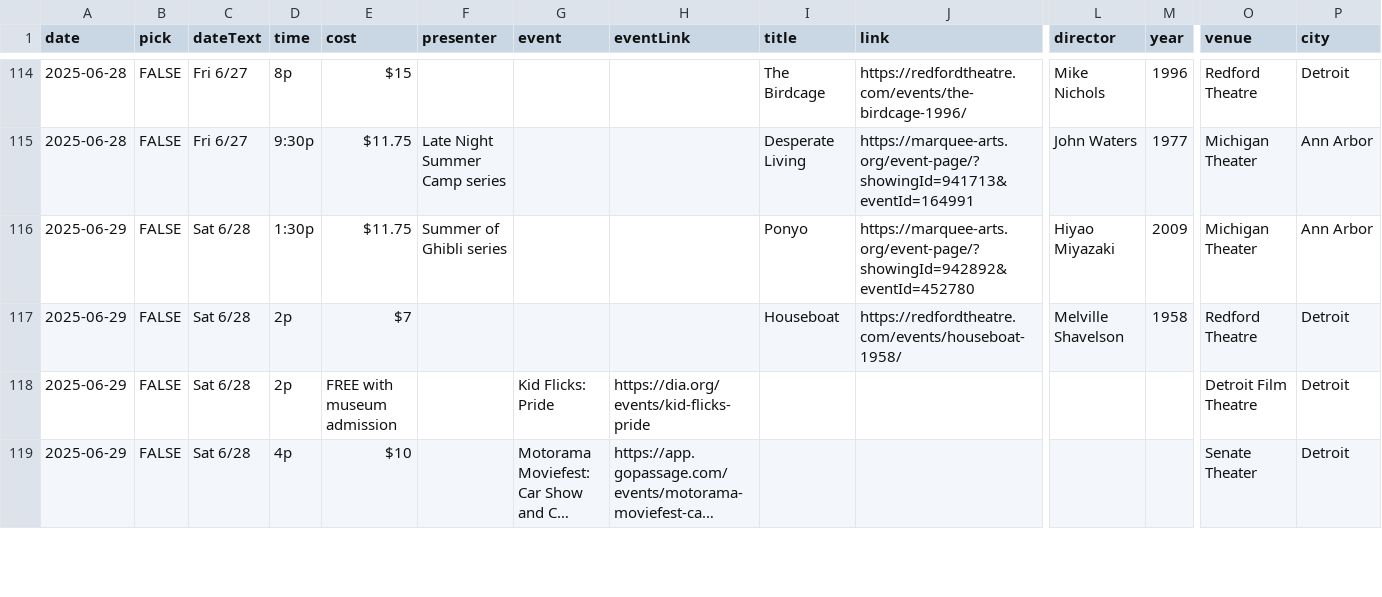
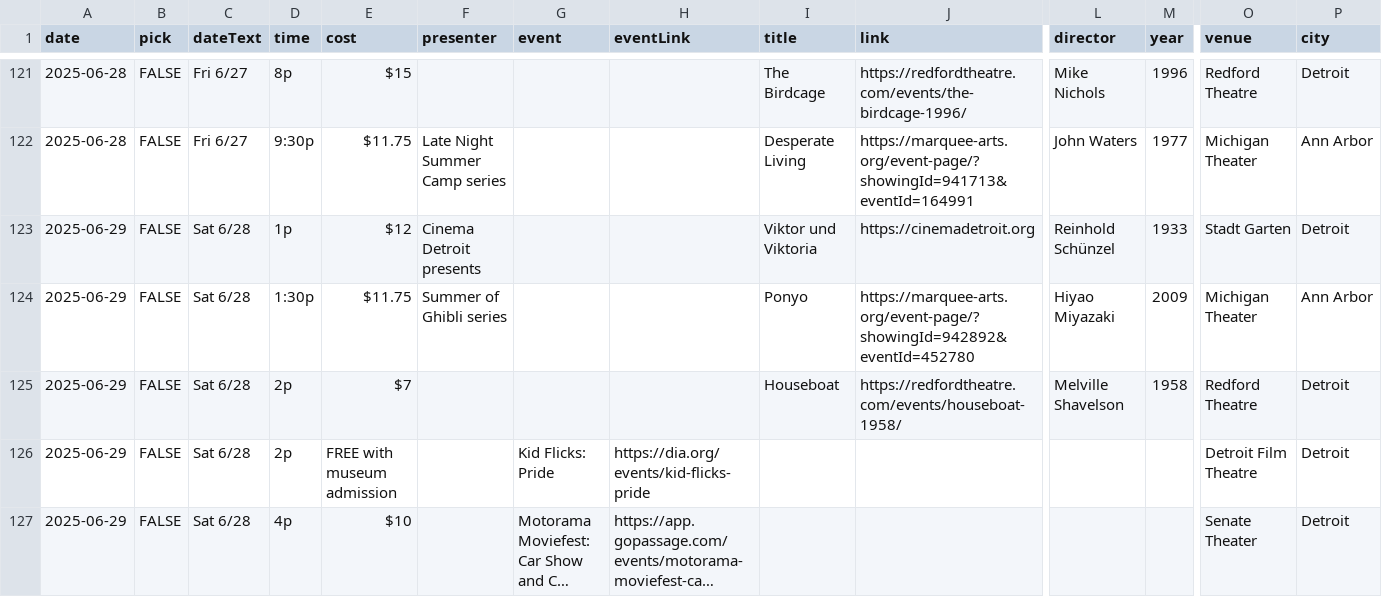
Before and after one commit to ypsijav/ypsijav.github.io, a CSV file: listings.csv, drawn as a sheet; only a part is shown, gaps mark what is left out; long unchanged cells end in …; rows hold the shown columns only; the diff covers the shown part only; the diff names each change by its address in the sheet, - before the commit and + after, or states it on an @@ line.

Commit message:
Add files via upload

```diff
--- a/listings.csv
+++ b/listings.csv
+row 123: 2025-06-29 | FALSE | Sat 6/28 | 1p | $12 | Cinema Detroit presents |  |  | Viktor und Viktoria | https://cinemadetroit.org | Reinhold Schünzel | 1933 | Stadt Garten | Detroit
```
Also changed, not shown: 8 added rows and 2 edited cells elsewhere in this file.
